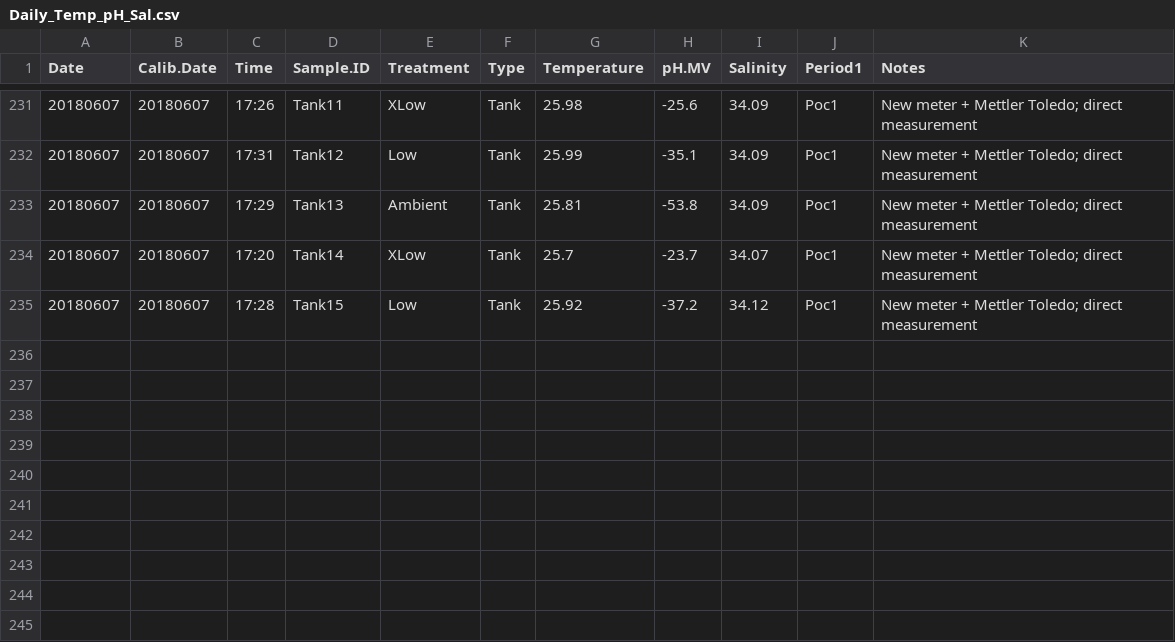
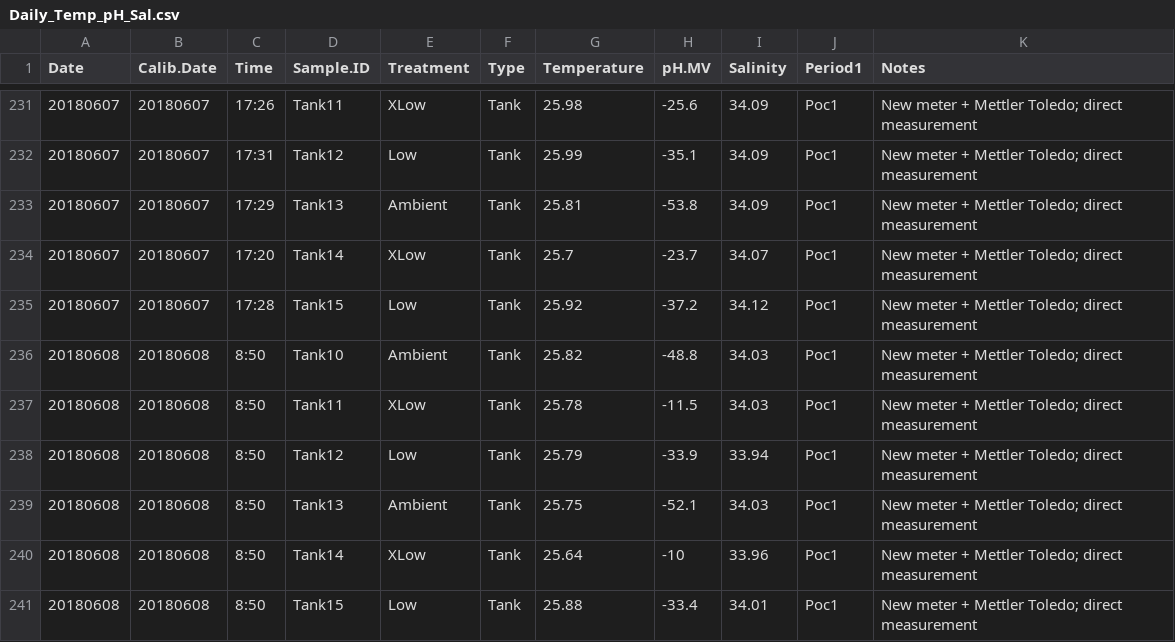
Before and after one commit to hputnam/BioMin_HIS, a CSV file: RAnalysis/Data/Daily_Temp_pH_Sal.csv, drawn as a sheet; only a part is shown, gaps mark what is left out; the diff names each change by its address in the sheet, - before the commit and + after, or states it on an @@ line.

```diff
--- a/RAnalysis/Data/Daily_Temp_pH_Sal.csv
+++ b/RAnalysis/Data/Daily_Temp_pH_Sal.csv
+row 236: 20180608 | 20180608 | 8:50 | Tank10 | Ambient | Tank | 25.82 | -48.8 | 34.03 | Poc1 | New meter + Mettler Toledo; direct measurement
+row 237: 20180608 | 20180608 | 8:50 | Tank11 | XLow | Tank | 25.78 | -11.5 | 34.03 | Poc1 | New meter + Mettler Toledo; direct measurement
+row 238: 20180608 | 20180608 | 8:50 | Tank12 | Low | Tank | 25.79 | -33.9 | 33.94 | Poc1 | New meter + Mettler Toledo; direct measurement
+row 239: 20180608 | 20180608 | 8:50 | Tank13 | Ambient | Tank | 25.75 | -52.1 | 34.03 | Poc1 | New meter + Mettler Toledo; direct measurement
+row 240: 20180608 | 20180608 | 8:50 | Tank14 | XLow | Tank | 25.64 | -10 | 33.96 | Poc1 | New meter + Mettler Toledo; direct measurement
+row 241: 20180608 | 20180608 | 8:50 | Tank15 | Low | Tank | 25.88 | -33.4 | 34.01 | Poc1 | New meter + Mettler Toledo; direct measurement
```
Also changed, not shown: RAnalysis/Data/Cumulative_TA_Output.csv, RAnalysis/Data/pHCalibration.csv, 14 other files.
